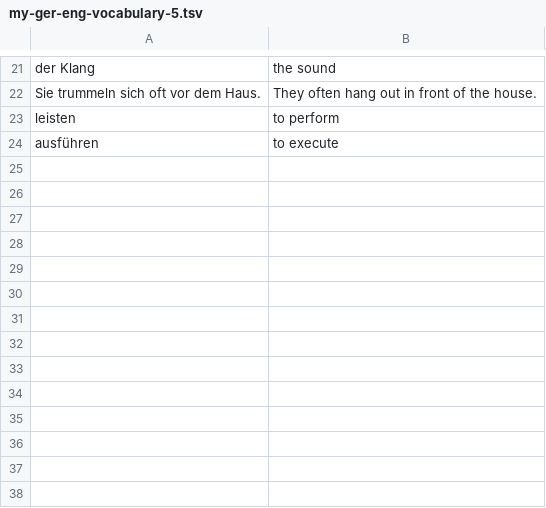
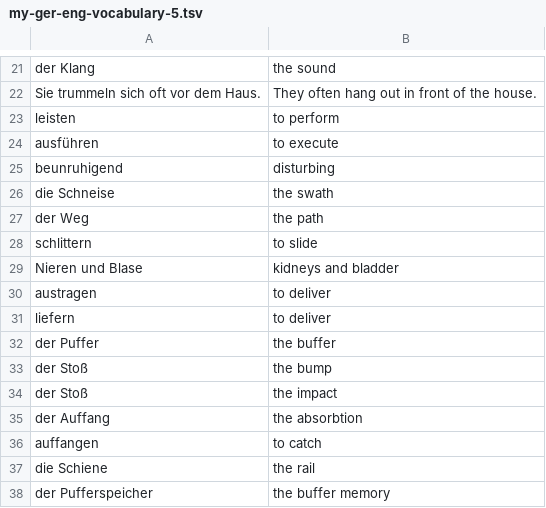
Before and after one commit to iav0207/my-flashcards-decks, a TSV file: flashcards/tsv/de-en/my-ger-eng-vocabulary-5.tsv, drawn as a sheet; only a part is shown, gaps mark what is left out; the diff names each change by its address in the sheet, - before the commit and + after, or states it on an @@ line.

```diff
--- a/flashcards/tsv/de-en/my-ger-eng-vocabulary-5.tsv
+++ b/flashcards/tsv/de-en/my-ger-eng-vocabulary-5.tsv
+row 25: beunruhigend | disturbing
+row 26: die Schneise | the swath
+row 27: der Weg | the path
+row 28: schlittern | to slide
+row 29: Nieren und Blase | kidneys and bladder
+row 30: austragen | to deliver
+row 31: liefern | to deliver
+row 32: der Puffer | the buffer
+row 33: der Stoß | the bump
+row 34: der Stoß | the impact
+row 35: der Auffang | the absorbtion
+row 36: auffangen | to catch
+row 37: die Schiene | the rail
+row 38: der Pufferspeicher | the buffer memory
```
Also changed, not shown: flashcards/tsv/de-en/my-ger-eng-vocabulary-2.tsv, flashcards/tsv/de-en/my-ger-eng-vocabulary-3.tsv, 2 other files.
